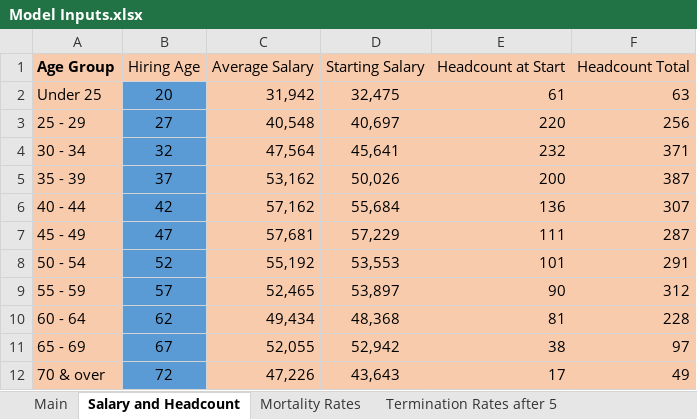
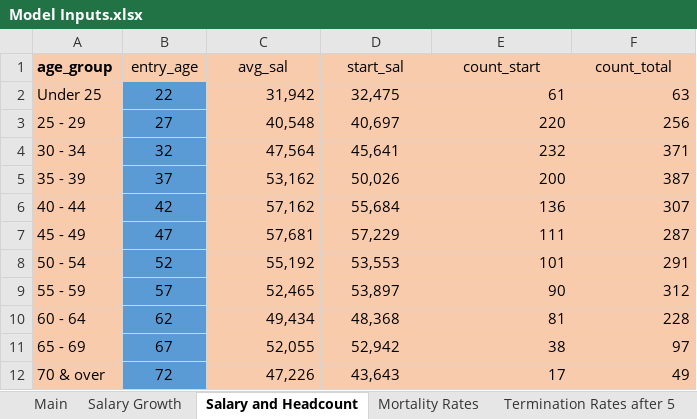
Before and after one commit to sbhaga5/NOMERS-Benefit-Model, an Excel workbook: Model Inputs.xlsx, sheet Salary and Headcount, drawn as a sheet; values as stored, in another font and other column widths than the file's, no borders; removed rows and columns are numbered as before the commit, all else as after; the diff names each change by its address in the sheet, - before the commit and + after, or states it on an @@ line.

```diff
--- a/Model Inputs.xlsx (sheet Salary and Headcount)
+++ b/Model Inputs.xlsx (sheet Salary and Headcount)
+sheet tab: Salary Growth
-row 1: Age Group | Hiring Age | Average Salary | Starting Salary | Headcount at Start | Headcount Total
+row 1: age_group | entry_age | avg_sal | start_sal | count_start | count_total
-B2: 20
+B2: 22
```
Also changed, not shown: sheet Termination Rates after 5, sheet Retirement Rates, sheet Termination Rates before 5, sheet Main, 1 other file.
